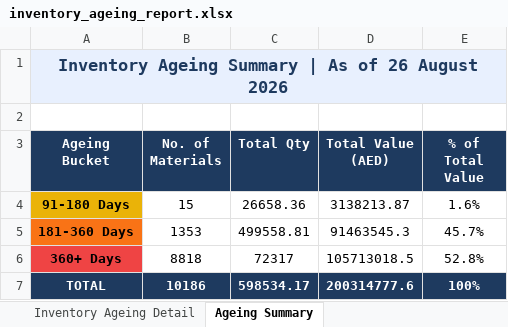
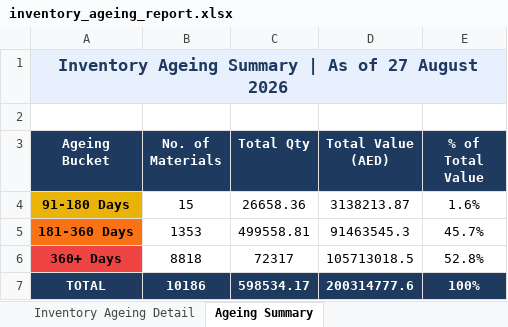
Before and after one commit to uplabdh13-lgtm/sap-dashboards, an Excel workbook: inventory_ageing_report.xlsx, sheet Ageing Summary, drawn as a sheet; values as stored, in another font and other column widths than the file's, no borders; charts and pictures not drawn; the diff names each change by its address in the sheet, - before the commit and + after, or states it on an @@ line.

```diff
--- a/inventory_ageing_report.xlsx (sheet Ageing Summary)
+++ b/inventory_ageing_report.xlsx (sheet Ageing Summary)
-A1 (Ageing Bucket): …As of 26 August 2026
+A1 (Ageing Bucket): …As of 27 August 2026
```
Also changed, not shown: sheet Inventory Ageing Detail, 1 other file.
